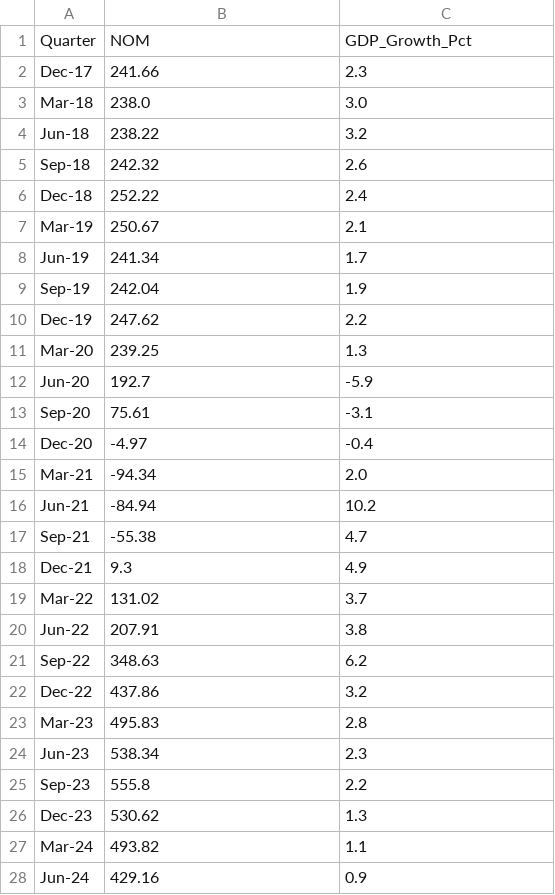
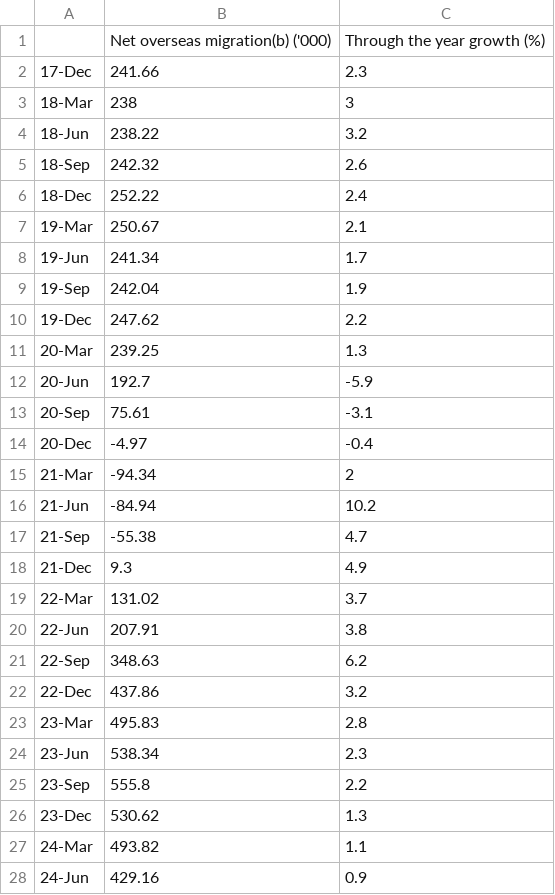
Before and after one commit to nngu0229/FIT2179, a CSV file: data/chart 8 - immigration vs GDP growth.csv, drawn as a sheet; only a part is shown; the diff covers the shown part only.

Commit message:
Update data chart 8

```diff
--- a/data/chart 8 - immigration vs GDP growth.csv
+++ b/data/chart 8 - immigration vs GDP growth.csv
@@ -1,28 +1,28 @@
-Quarter,NOM,GDP_Growth_Pct
-Dec-17,241.66,2.3
-Mar-18,238.0,3.0
-Jun-18,238.22,3.2
-Sep-18,242.32,2.6
-Dec-18,252.22,2.4
-Mar-19,250.67,2.1
-Jun-19,241.34,1.7
-Sep-19,242.04,1.9
-Dec-19,247.62,2.2
-Mar-20,239.25,1.3
-Jun-20,192.7,-5.9
-Sep-20,75.61,-3.1
-Dec-20,-4.97,-0.4
-Mar-21,-94.34,2.0
-Jun-21,-84.94,10.2
-Sep-21,-55.38,4.7
-Dec-21,9.3,4.9
-Mar-22,131.02,3.7
-Jun-22,207.91,3.8
-Sep-22,348.63,6.2
-Dec-22,437.86,3.2
-Mar-23,495.83,2.8
-Jun-23,538.34,2.3
-Sep-23,555.8,2.2
-Dec-23,530.62,1.3
-Mar-24,493.82,1.1
-Jun-24,429.16,0.9
+,Net overseas migration(b) ('000),Through the year growth (%)
+17-Dec,241.66,2.3
+18-Mar,238,3
+18-Jun,238.22,3.2
+18-Sep,242.32,2.6
+18-Dec,252.22,2.4
+19-Mar,250.67,2.1
+19-Jun,241.34,1.7
+19-Sep,242.04,1.9
+19-Dec,247.62,2.2
+20-Mar,239.25,1.3
+20-Jun,192.7,-5.9
+20-Sep,75.61,-3.1
+20-Dec,-4.97,-0.4
+21-Mar,-94.34,2
+21-Jun,-84.94,10.2
+21-Sep,-55.38,4.7
+21-Dec,9.3,4.9
+22-Mar,131.02,3.7
+22-Jun,207.91,3.8
+22-Sep,348.63,6.2
+22-Dec,437.86,3.2
+23-Mar,495.83,2.8
+23-Jun,538.34,2.3
+23-Sep,555.8,2.2
+23-Dec,530.62,1.3
+24-Mar,493.82,1.1
+24-Jun,429.16,0.9
```
Also changed, not shown: 4 edited cells elsewhere in this file.
